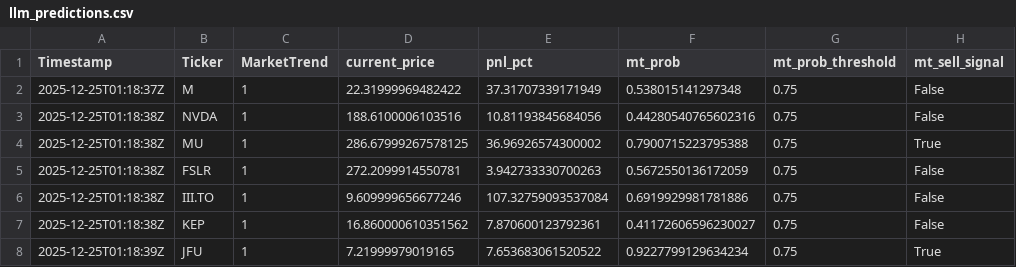
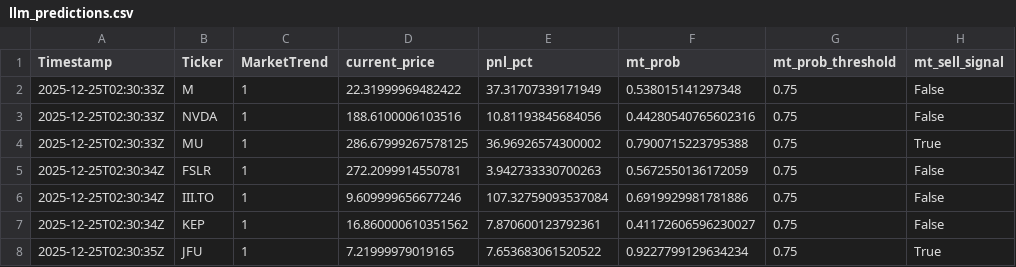
Before and after one commit to andrei1234D/GPT5_SELL, a CSV file: bot/LLM_data/input_llm/llm_predictions.csv, drawn as a sheet; only a part is shown; the diff names each change by its address in the sheet, - before the commit and + after, or states it on an @@ line.

```diff
--- a/bot/LLM_data/input_llm/llm_predictions.csv
+++ b/bot/LLM_data/input_llm/llm_predictions.csv
-A2 (Timestamp): 2025-12-25T01:18:37Z
+A2 (Timestamp): 2025-12-25T02:30:33Z
-A3:A4 (Timestamp): 2025-12-25T01:18:38Z
+A3:A4 (Timestamp): 2025-12-25T02:30:33Z
-A5:A7 (Timestamp): 2025-12-25T01:18:38Z
+A5:A7 (Timestamp): 2025-12-25T02:30:34Z
-A8 (Timestamp): 2025-12-25T01:18:39Z
+A8 (Timestamp): 2025-12-25T02:30:35Z
```
Also changed, not shown: bot/live_results.csv, 1 other file.
